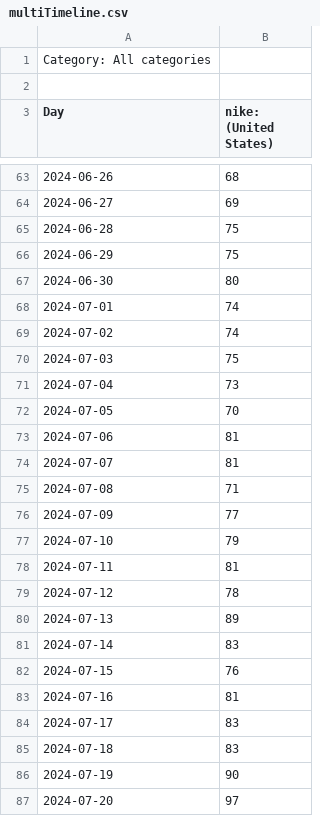
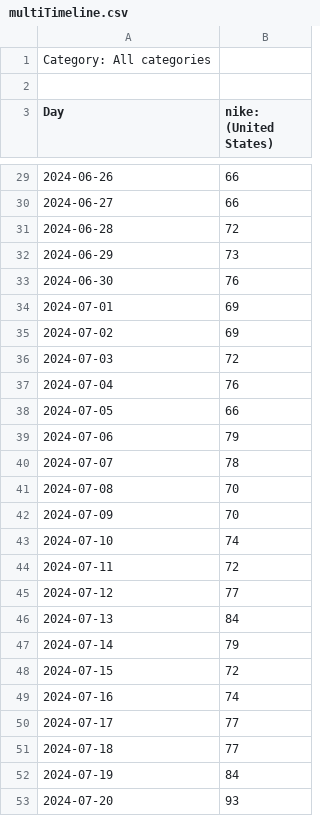
Before and after one commit to dmitkov28/notebooks, a CSV file: notebooks/transform-google-trends/multiTimeline.csv, drawn as a sheet; only a part is shown, gaps mark what is left out; the diff covers the shown part only.

```diff
--- a/notebooks/transform-google-trends/multiTimeline.csv
+++ b/notebooks/transform-google-trends/multiTimeline.csv
@@ -63,25 +29,25 @@ Day,nike: (United States)
-2024-06-26,68
-2024-06-27,69
-2024-06-28,75
-2024-06-29,75
-2024-06-30,80
-2024-07-01,74
-2024-07-02,74
-2024-07-03,75
-2024-07-04,73
-2024-07-05,70
-2024-07-06,81
-2024-07-07,81
-2024-07-08,71
-2024-07-09,77
-2024-07-10,79
-2024-07-11,81
-2024-07-12,78
-2024-07-13,89
-2024-07-14,83
-2024-07-15,76
-2024-07-16,81
-2024-07-17,83
-2024-07-18,83
-2024-07-19,90
-2024-07-20,97
+2024-06-26,66
+2024-06-27,66
+2024-06-28,72
+2024-06-29,73
+2024-06-30,76
+2024-07-01,69
+2024-07-02,69
+2024-07-03,72
+2024-07-04,76
+2024-07-05,66
+2024-07-06,79
+2024-07-07,78
+2024-07-08,70
+2024-07-09,70
+2024-07-10,74
+2024-07-11,72
+2024-07-12,77
+2024-07-13,84
+2024-07-14,79
+2024-07-15,72
+2024-07-16,74
+2024-07-17,77
+2024-07-18,77
+2024-07-19,84
+2024-07-20,93
```
Also changed, not shown: 34 removed rows and 27 edited cells elsewhere in this file, 2 other files.
